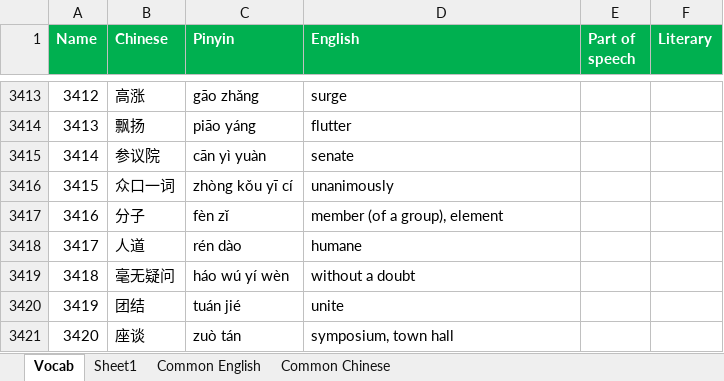
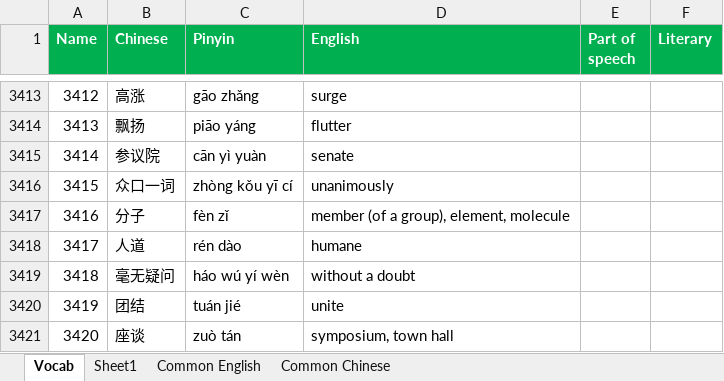
Before and after one commit to notkarenyi/chinese-practice, an Excel workbook: r/vocab.xlsx, sheet Vocab, drawn as a sheet; only a part is shown, gaps mark what is left out; values as stored, in another font and other column widths than the file's, no borders; conditional formats not drawn; the diff covers the shown part only; the diff names each change by its address in the sheet, - before the commit and + after, or states it on an @@ line.

Commit message:
Update vocab.xlsx

```diff
--- a/r/vocab.xlsx (sheet Vocab)
+++ b/r/vocab.xlsx (sheet Vocab)
-D3417 (English): member (of a group), element
+D3417 (English): member (of a group), element, molecule
```
Also changed, not shown: 96 added rows elsewhere in this sheet, sheet Sheet1.
